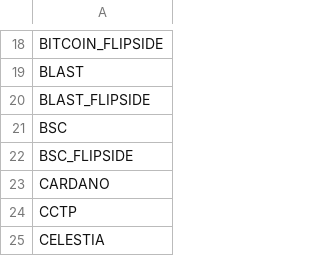
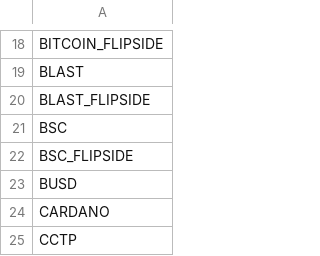
Before and after one commit to Artemis-xyz/dbt, a CSV file: databases.csv, drawn as a sheet; only a part is shown, gaps mark what is left out; the shorter side is filled out with more unchanged rows.

Commit message:
add BUSD dbt model (#421)

```diff
--- a/databases.csv
+++ b/databases.csv
@@ -22,2 +22,3 @@ BSC
 BSC_FLIPSIDE
+BUSD
 CARDANO
```
Also changed, not shown: 1 other file.
